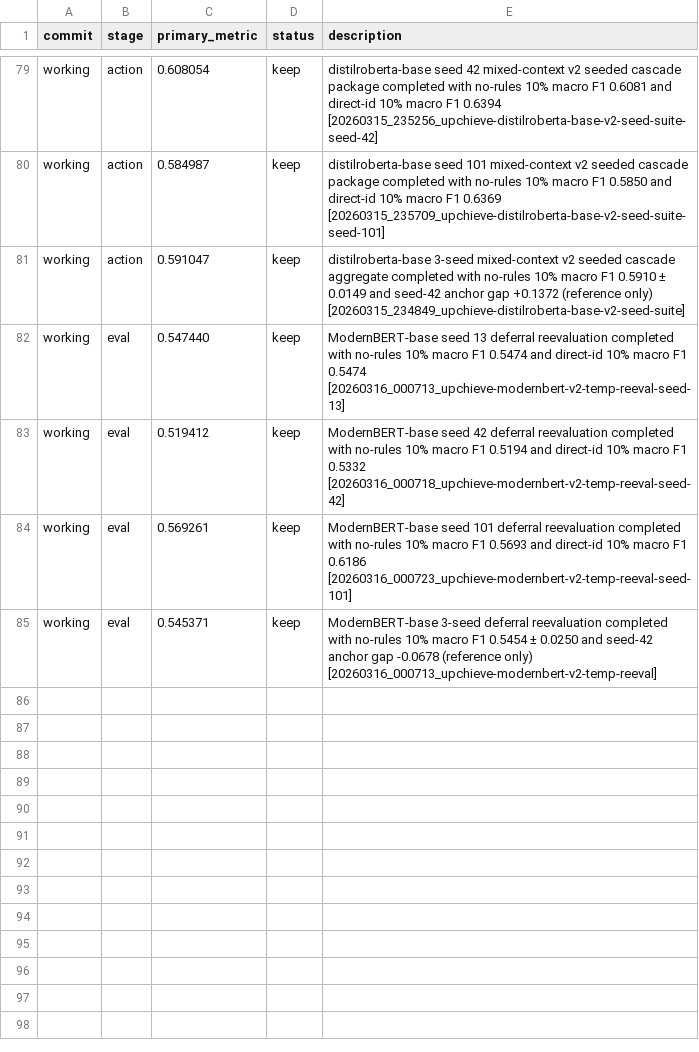
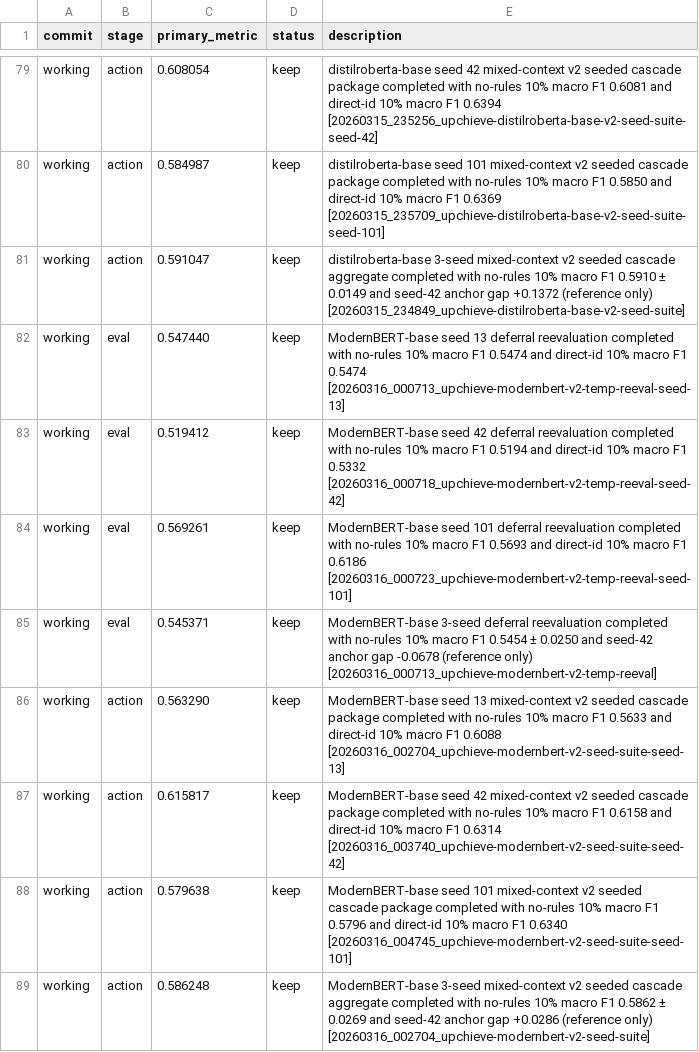
Before and after one commit to Chasonnnn/agi, a TSV file: projects/contextshift-deid/results.tsv, drawn as a sheet; only a part is shown, gaps mark what is left out; the diff names each change by its address in the sheet, - before the commit and + after, or states it on an @@ line.

Commit message:
Record isolated ModernBERT seed-suite baseline

```diff
--- a/projects/contextshift-deid/results.tsv
+++ b/projects/contextshift-deid/results.tsv
+row 86: working | action | 0.563290 | keep | ModernBERT-base seed 13 mixed-context v2 seeded cascade package completed with no-rules 10% macro F1 0.5633 and direct-id 10% macro F1 0.6088 [20260316_002704_upchieve-modernbert-v2-seed-suite-seed-13]
+row 87: working | action | 0.615817 | keep | ModernBERT-base seed 42 mixed-context v2 seeded cascade package completed with no-rules 10% macro F1 0.6158 and direct-id 10% macro F1 0.6314 [20260316_003740_upchieve-modernbert-v2-seed-suite-seed-42]
+row 88: working | action | 0.579638 | keep | ModernBERT-base seed 101 mixed-context v2 seeded cascade package completed with no-rules 10% macro F1 0.5796 and direct-id 10% macro F1 0.6340 [20260316_004745_upchieve-modernbert-v2-seed-suite-seed-101]
+row 89: working | action | 0.586248 | keep | ModernBERT-base 3-seed mixed-context v2 seeded cascade aggregate completed with no-rules 10% macro F1 0.5862 ± 0.0269 and seed-42 anchor gap +0.0286 (reference only) [20260316_002704_upchieve-modernbert-v2-seed-suite]
```
Also changed, not shown: 12 other files.
